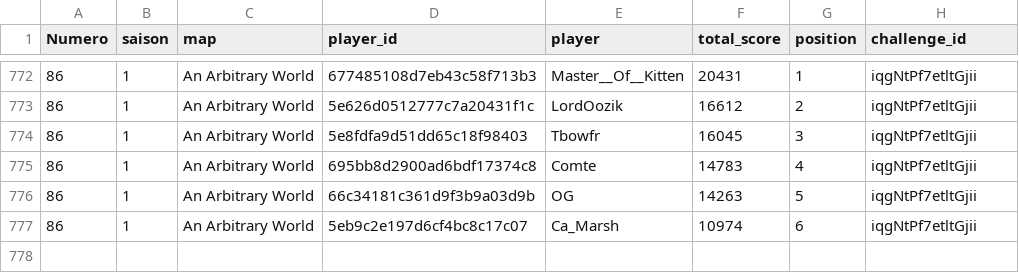
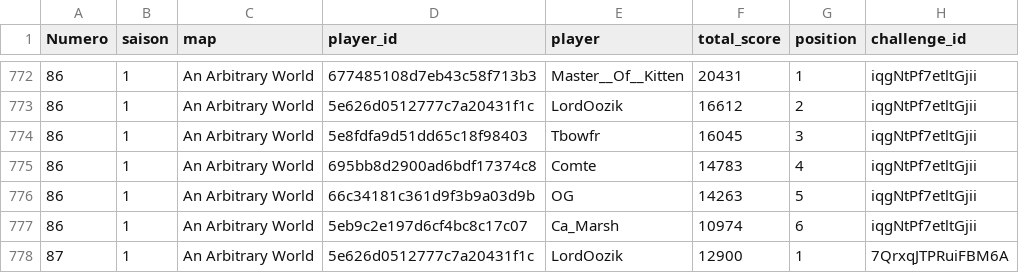
Before and after one commit to ComteUnderscoreL/geostats, a TSV file: data/totals.tsv, drawn as a sheet; only a part is shown, gaps mark what is left out.

```diff
--- a/data/totals.tsv
+++ b/data/totals.tsv
@@ -777 +777,2 @@ Numero	saison	map	player_id	player	total_score	position	challenge_id
 86	1	An Arbitrary World	5eb9c2e197d6cf4bc8c17c07	Ca_Marsh	10974	6	iqgNtPf7etltGjii
+87	1	An Arbitrary World	5e626d0512777c7a20431f1c	LordOozik	12900	1	7QrxqJTPRuiFBM6A
```
Also changed, not shown: data/rounds.tsv.
